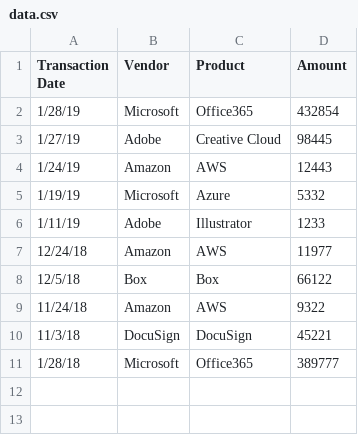
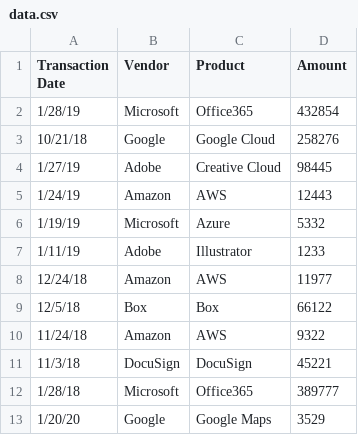
Before and after one commit to heetaey/software_spend_reporter, a CSV file: data.csv, drawn as a sheet.

```diff
--- a/data.csv
+++ b/data.csv
@@ -2,2 +2,3 @@ Transaction Date,Vendor,Product,Amount
 1/28/19,Microsoft,Office365,432854
+10/21/18,Google,Google Cloud,258276
 1/27/19,Adobe,Creative Cloud,98445
@@ -11 +12,2 @@ Transaction Date,Vendor,Product,Amount
 1/28/18,Microsoft,Office365,389777
+1/20/20,Google,Google Maps,3529
```
Also changed, not shown: 1 other file.
